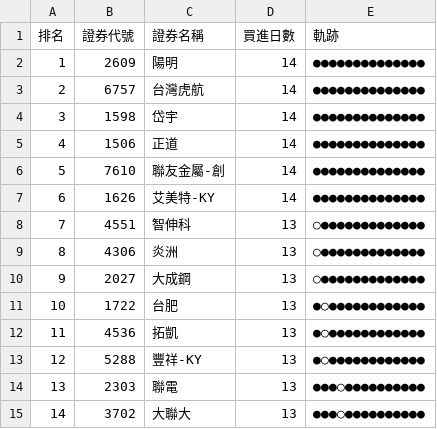
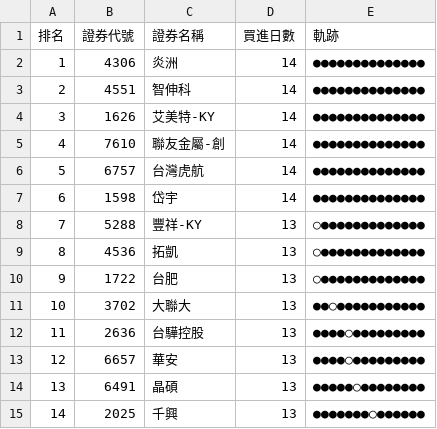
Before and after one commit to SongChiChuang/tw-stock-flow, a CSV file: reports/accumulation/foreign_accumulation_top30.csv, drawn as a sheet; only a part is shown; the diff covers the shown part only.

```diff
--- a/reports/accumulation/foreign_accumulation_top30.csv
+++ b/reports/accumulation/foreign_accumulation_top30.csv
@@ -1,15 +1,15 @@
 排名,證券代號,證券名稱,買進日數,軌跡
-1,2609,陽明,14,●●●●●●●●●●●●●●
-2,6757,台灣虎航,14,●●●●●●●●●●●●●●
-3,1598,岱宇,14,●●●●●●●●●●●●●●
-4,1506,正道,14,●●●●●●●●●●●●●●
-5,7610,聯友金屬-創,14,●●●●●●●●●●●●●●
-6,1626,艾美特-KY,14,●●●●●●●●●●●●●●
-7,4551,智伸科,13,○●●●●●●●●●●●●●
-8,4306,炎洲,13,○●●●●●●●●●●●●●
-9,2027,大成鋼,13,○●●●●●●●●●●●●●
-10,1722,台肥,13,●○●●●●●●●●●●●●
-11,4536,拓凱,13,●○●●●●●●●●●●●●
-12,5288,豐祥-KY,13,●○●●●●●●●●●●●●
-13,2303,聯電,13,●●●○●●●●●●●●●●
-14,3702,大聯大,13,●●●○●●●●●●●●●●
+1,4306,炎洲,14,●●●●●●●●●●●●●●
+2,4551,智伸科,14,●●●●●●●●●●●●●●
+3,1626,艾美特-KY,14,●●●●●●●●●●●●●●
+4,7610,聯友金屬-創,14,●●●●●●●●●●●●●●
+5,6757,台灣虎航,14,●●●●●●●●●●●●●●
+6,1598,岱宇,14,●●●●●●●●●●●●●●
+7,5288,豐祥-KY,13,○●●●●●●●●●●●●●
+8,4536,拓凱,13,○●●●●●●●●●●●●●
+9,1722,台肥,13,○●●●●●●●●●●●●●
+10,3702,大聯大,13,●●○●●●●●●●●●●●
+11,2636,台驊控股,13,●●●●○●●●●●●●●●
+12,6657,華安,13,●●●●○●●●●●●●●●
+13,6491,晶碩,13,●●●●●○●●●●●●●●
+14,2025,千興,13,●●●●●●●○●●●●●●
```
Also changed, not shown: 49 edited cells elsewhere in this file, reports/streak/foreign_streak_top30.csv, 7 other files.
